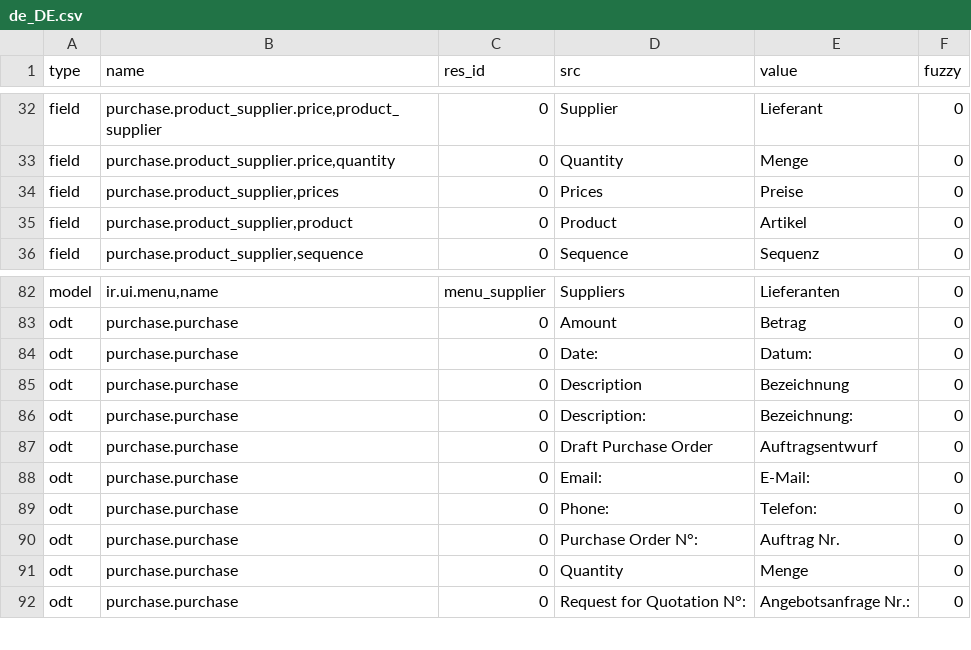
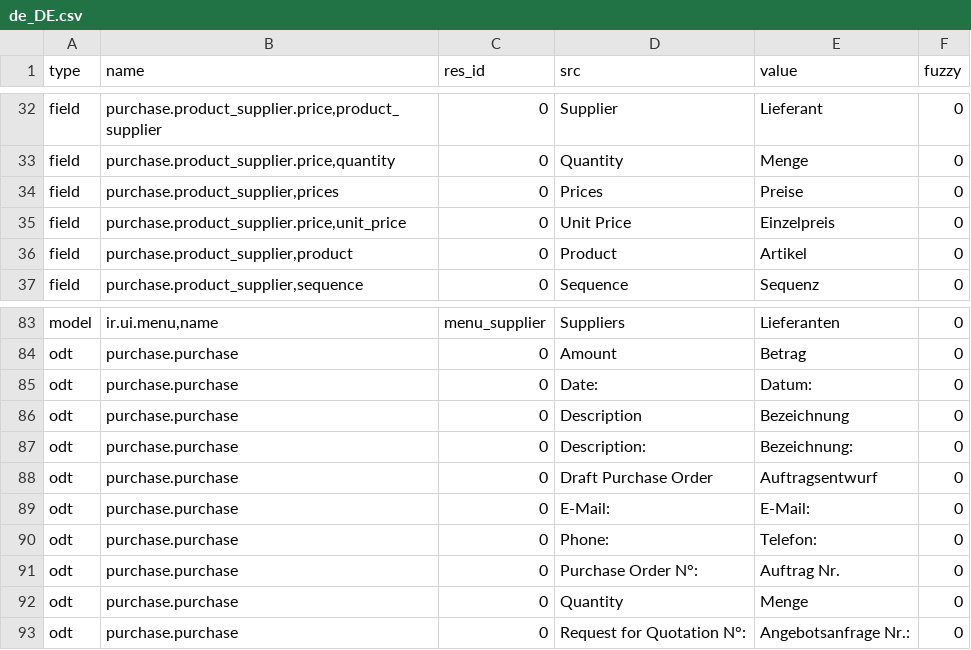
Before and after one commit to tryton/tryton, a CSV file: de_DE.csv, drawn as a sheet; only a part is shown, gaps mark what is left out.

Commit message:
updated translation for de_DE

```diff
--- a/de_DE.csv
+++ b/de_DE.csv
@@ -34,2 +34,3 @@ field,"purchase.product_supplier.price,quantity",0,Quantity,Menge,0
 field,"purchase.product_supplier,prices",0,Prices,Preise,0
+field,"purchase.product_supplier.price,unit_price",0,Unit Price,Einzelpreis,0
 field,"purchase.product_supplier,product",0,Product,Artikel,0
@@ -87,3 +88,3 @@ odt,purchase.purchase,0,Description:,Bezeichnung:,0
 odt,purchase.purchase,0,Draft Purchase Order,Auftragsentwurf,0
-odt,purchase.purchase,0,Email:,E-Mail:,0
+odt,purchase.purchase,0,E-Mail:,E-Mail:,0
 odt,purchase.purchase,0,Phone:,Telefon:,0
```
